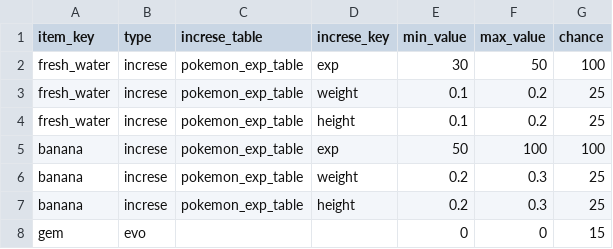
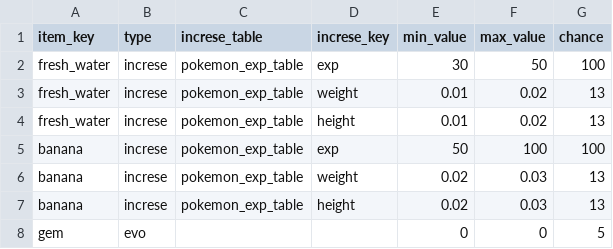
Before and after one commit to algnot/taro-airflow, a CSV file: data/items_abilities.csv, drawn as a sheet.

Commit message:
change rate

```diff
--- a/data/items_abilities.csv
+++ b/data/items_abilities.csv
@@ -2,7 +2,7 @@ item_key,type,increse_table,increse_key,min_value,max_value,chance
 fresh_water,increse,pokemon_exp_table,exp,30,50,100
-fresh_water,increse,pokemon_exp_table,weight,0.1,0.2,25
-fresh_water,increse,pokemon_exp_table,height,0.1,0.2,25
+fresh_water,increse,pokemon_exp_table,weight,0.01,0.02,13
+fresh_water,increse,pokemon_exp_table,height,0.01,0.02,13
 banana,increse,pokemon_exp_table,exp,50,100,100
-banana,increse,pokemon_exp_table,weight,0.2,0.3,25
-banana,increse,pokemon_exp_table,height,0.2,0.3,25
-gem,evo,,,0,0,15
+banana,increse,pokemon_exp_table,weight,0.02,0.03,13
+banana,increse,pokemon_exp_table,height,0.02,0.03,13
+gem,evo,,,0,0,5
```
